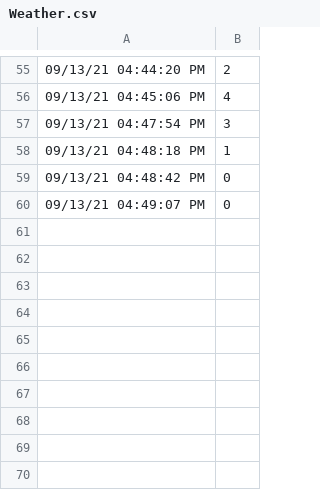
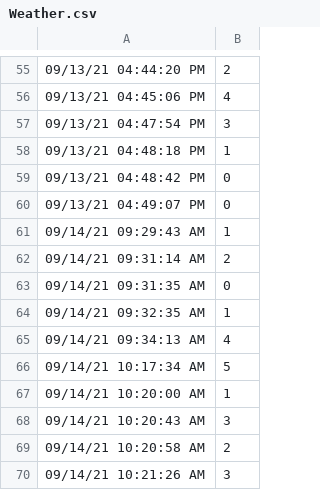
Before and after one commit to s-davari/WebAppPy, a CSV file: Weather.csv, drawn as a sheet; only a part is shown, gaps mark what is left out; the diff names each change by its address in the sheet, - before the commit and + after, or states it on an @@ line.

```diff
--- a/Weather.csv
+++ b/Weather.csv
+row 61: 09/14/21 09:29:43 AM | 1
+row 62: 09/14/21 09:31:14 AM | 2
+row 63: 09/14/21 09:31:35 AM | 0
+row 64: 09/14/21 09:32:35 AM | 1
+row 65: 09/14/21 09:34:13 AM | 4
+row 66: 09/14/21 10:17:34 AM | 5
+row 67: 09/14/21 10:20:00 AM | 1
+row 68: 09/14/21 10:20:43 AM | 3
+row 69: 09/14/21 10:20:58 AM | 2
+row 70: 09/14/21 10:21:26 AM | 3
```
Also changed, not shown: Email.csv, Fitbit.csv.
